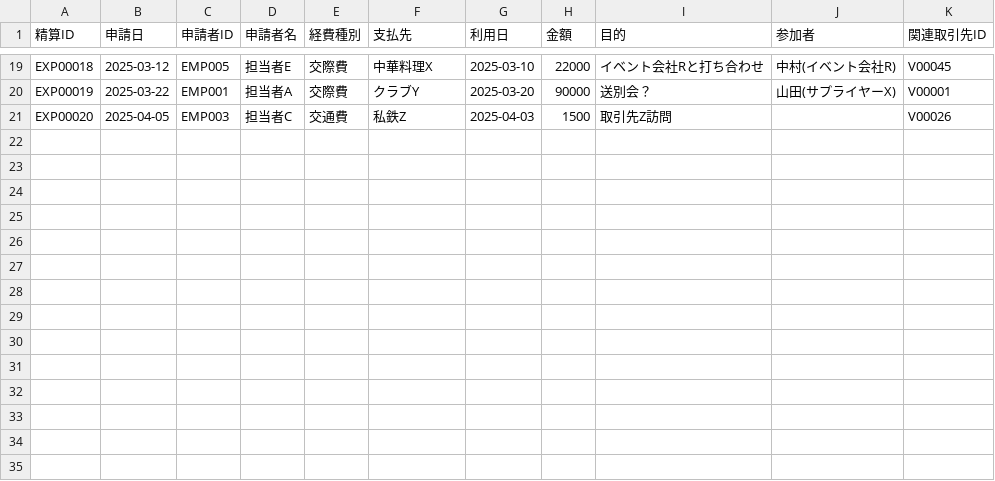
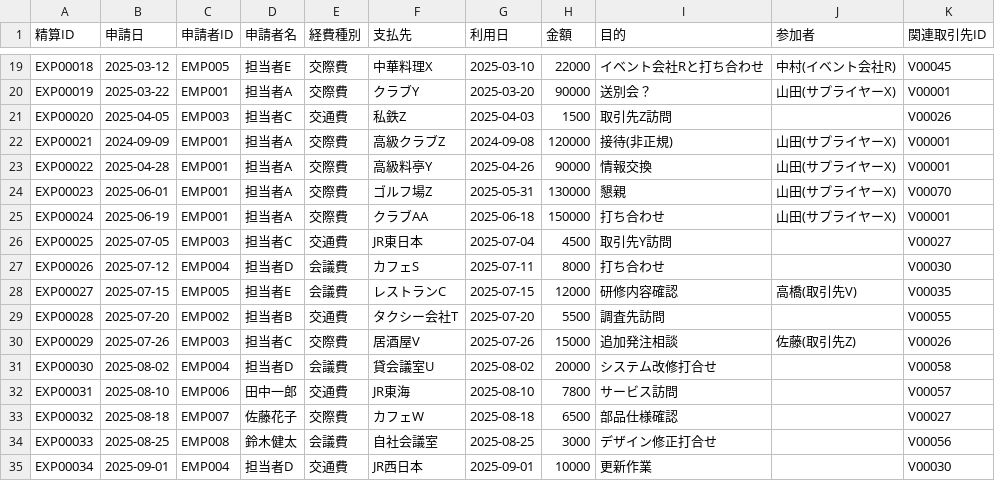
Before and after one commit to yujihama/A2A_risk, a CSV file: samples/python/agents/data_agent/data/expenses.csv, drawn as a sheet; only a part is shown, gaps mark what is left out.

```diff
--- a/samples/python/agents/data_agent/data/expenses.csv
+++ b/samples/python/agents/data_agent/data/expenses.csv
@@ -21 +21,15 @@ EXP00019,2025-03-22,EMP001,担当者A,交際費,クラブY,2025-03-20,90000,送
 EXP00020,2025-04-05,EMP003,担当者C,交通費,私鉄Z,2025-04-03,1500,取引先Z訪問,,V00026
+EXP00021,2024-09-09,EMP001,担当者A,交際費,高級クラブZ,2024-09-08,120000,接待(非正規),山田(サプライヤーX),V00001
+EXP00022,2025-04-28,EMP001,担当者A,交際費,高級料亭Y,2025-04-26,90000,情報交換,山田(サプライヤーX),V00001
+EXP00023,2025-06-01,EMP001,担当者A,交際費,ゴルフ場Z,2025-05-31,130000,懇親,山田(サプライヤーX),V00070
+EXP00024,2025-06-19,EMP001,担当者A,交際費,クラブAA,2025-06-18,150000,打ち合わせ,山田(サプライヤーX),V00001
+EXP00025,2025-07-05,EMP003,担当者C,交通費,JR東日本,2025-07-04,4500,取引先Y訪問,,V00027
+EXP00026,2025-07-12,EMP004,担当者D,会議費,カフェS,2025-07-11,8000,打ち合わせ,,V00030
+EXP00027,2025-07-15,EMP005,担当者E,会議費,レストランC,2025-07-15,12000,研修内容確認,高橋(取引先V),V00035
+EXP00028,2025-07-20,EMP002,担当者B,交通費,タクシー会社T,2025-07-20,5500,調査先訪問,,V00055
+EXP00029,2025-07-26,EMP003,担当者C,交際費,居酒屋V,2025-07-26,15000,追加発注相談,佐藤(取引先Z),V00026
+EXP00030,2025-08-02,EMP004,担当者D,会議費,貸会議室U,2025-08-02,20000,システム改修打合せ,,V00058
+EXP00031,2025-08-10,EMP006,田中一郎,交通費,JR東海,2025-08-10,7800,サービス訪問,,V00057
+EXP00032,2025-08-18,EMP007,佐藤花子,交際費,カフェW,2025-08-18,6500,部品仕様確認,,V00027
+EXP00033,2025-08-25,EMP008,鈴木健太,会議費,自社会議室,2025-08-25,3000,デザイン修正打合せ,,V00056
+EXP00034,2025-09-01,EMP004,担当者D,交通費,JR西日本,2025-09-01,10000,更新作業,,V00030
```
Also changed, not shown: samples/python/agents/data_agent/data/communications.csv, samples/python/agents/data_agent/data/employees.csv, 20 other files.
